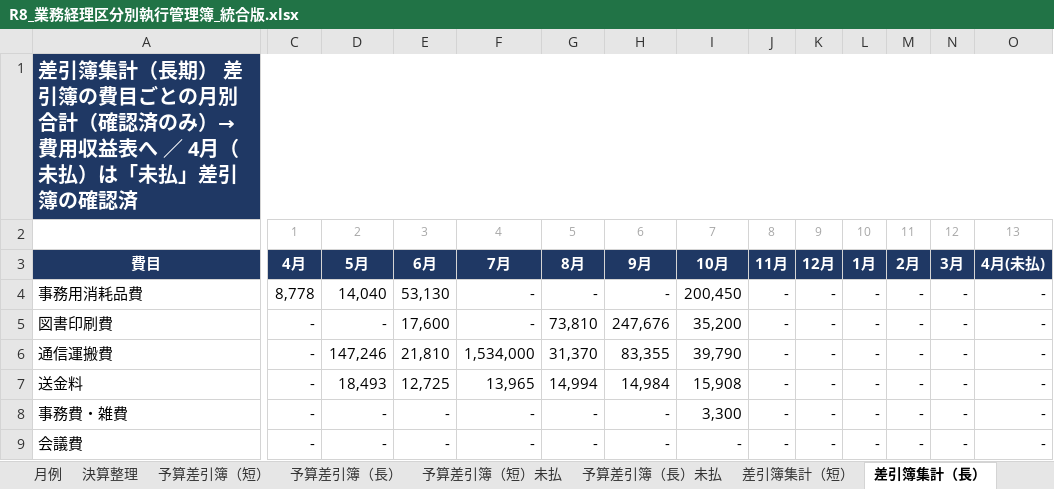
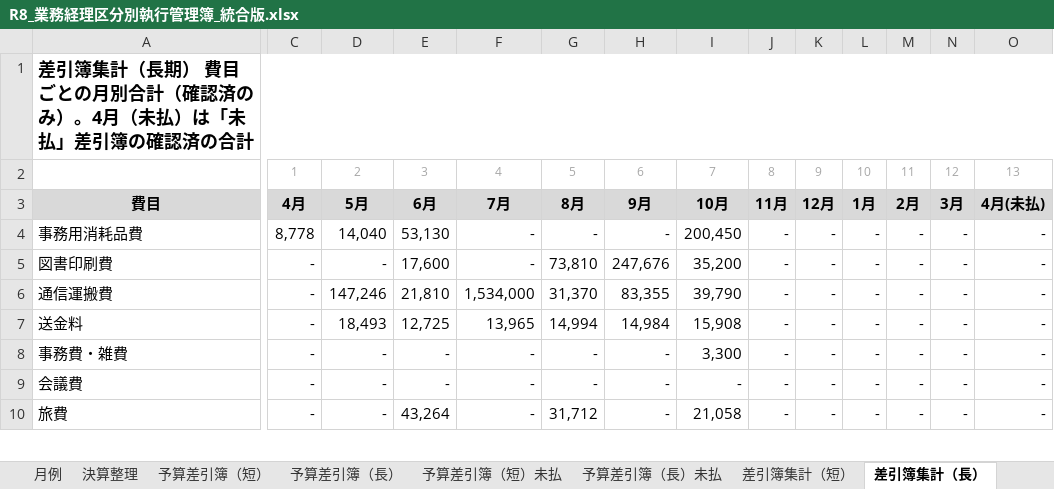
Before and after one commit to iidodo-com/iidodo, an Excel workbook: 費用収益表_統合版/R8_業務経理区分別執行管理簿_統合版.xlsx, sheet 差引簿集計（長）, drawn as a sheet; only a part is shown, gaps mark what is left out; the shorter side is filled out with more unchanged rows; values as stored, in another font and other column widths than the file's, no borders; the diff covers the shown part only; the diff names each change by its address in the sheet, - before the commit and + after, or states it on an @@ line.

```diff
--- a/費用収益表_統合版/R8_業務経理区分別執行管理簿_統合版.xlsx (sheet 差引簿集計（長）)
+++ b/費用収益表_統合版/R8_業務経理区分別執行管理簿_統合版.xlsx (sheet 差引簿集計（長）)
-A1: …長期） 差引簿の費目ごとの月別合計（確認済のみ）→ 費用収益表へ ／ 4月（未払）は「未払」差引簿の確認済
+A1: …長期） 費目ごとの月別合計（確認済のみ）。4月（未払）は「未払」差引簿の確認済の合計
-A1:O1 fill: #1F3864
+A1:O1 fill: none
-A1 text colour: #FFFFFF
+A1 text colour: black, text size: smaller
-A3 text colour: #FFFFFF
+A3 text colour: black
-A3:O3 fill: #1F3864
+A3:O3 fill: #D9D9D9
-C3:O3 text colour: #FFFFFF
+C3:O3 text colour: black
```
Also changed, not shown: cell formats elsewhere in this sheet, sheet 使い方, sheet 差引簿集計（短）, sheet 貸付差引簿集計, sheet 旧表照合, sheet 科目表, sheet 検算, 9 more sheets, hidden cells, 1 other file.
